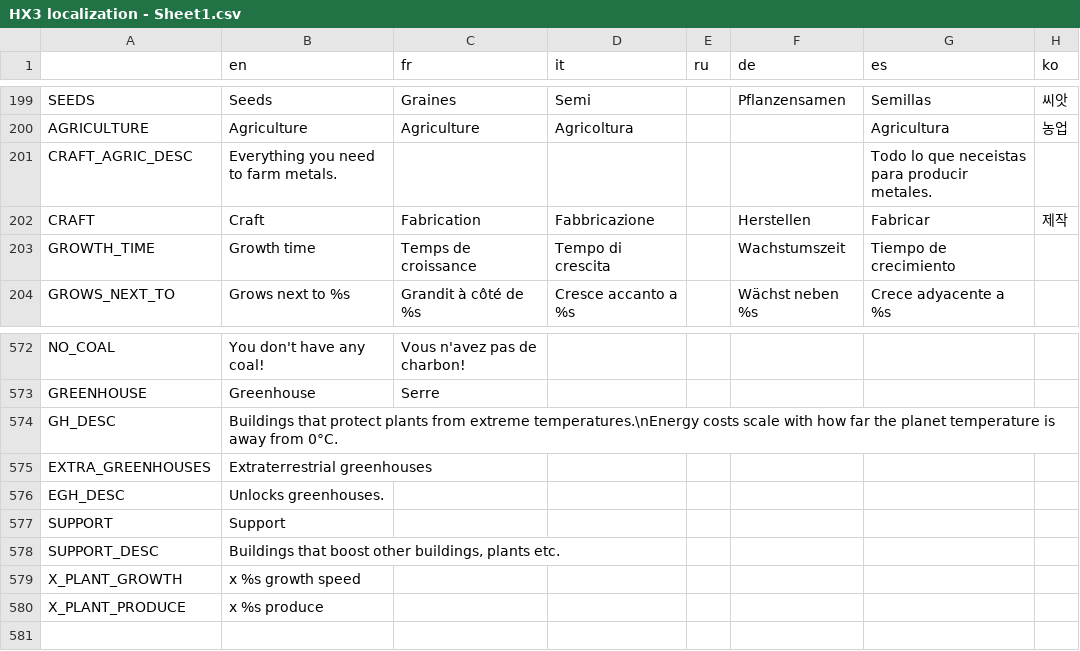
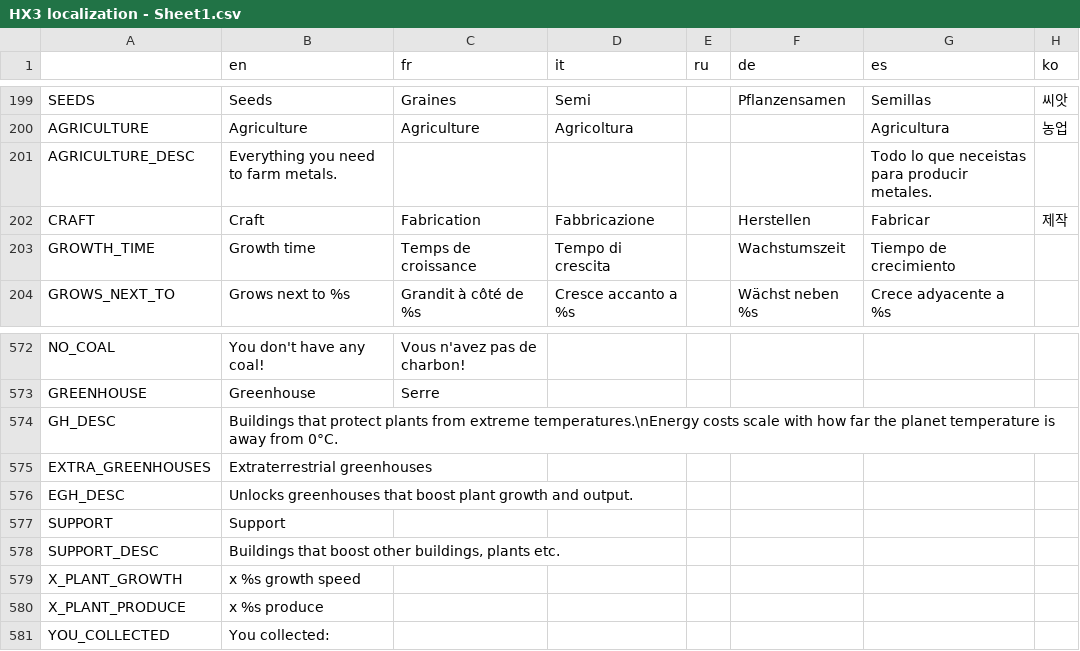
Before and after one commit to Apple0726/helixteus-3, a CSV file: Text/HX3 localization - Sheet1.csv, drawn as a sheet; only a part is shown, gaps mark what is left out.

Commit message:
Greenhouses

```diff
--- a/Text/HX3 localization - Sheet1.csv
+++ b/Text/HX3 localization - Sheet1.csv
@@ -200,3 +200,3 @@ SEEDS,Seeds,Graines,Semi,,Pflanzensamen,Semillas,씨앗
 AGRICULTURE,Agriculture,Agriculture,Agricoltura,,,Agricultura,농업
-CRAFT_AGRIC_DESC,Everything you need to farm metals.,,,,,Todo lo que neceistas para producir metales.,
+AGRICULTURE_DESC,Everything you need to farm metals.,,,,,Todo lo que neceistas para producir metales.,
 CRAFT,Craft,Fabrication,Fabbricazione,,Herstellen,Fabricar,제작
@@ -575,3 +575,3 @@ GH_DESC,Buildings that protect plants from extreme temperatures.\nEnergy costs s
 EXTRA_GREENHOUSES,Extraterrestrial greenhouses,,,,,,
-EGH_DESC,Unlocks greenhouses.,,,,,,
+EGH_DESC,Unlocks greenhouses that boost plant growth and output.,,,,,,
 SUPPORT,Support,,,,,,
@@ -580 +580,2 @@ X_PLANT_GROWTH,x %s growth speed,,,,,,
 X_PLANT_PRODUCE,x %s produce,,,,,,
+YOU_COLLECTED,You collected:,,,,,,
```
Also changed, not shown: 19 other files.
